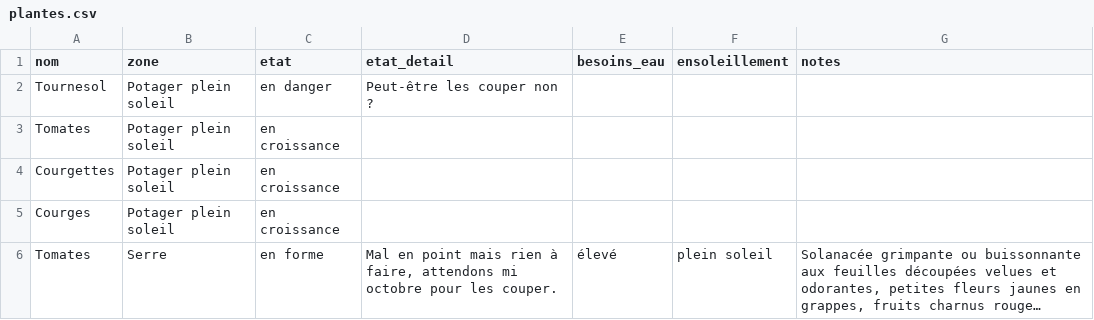
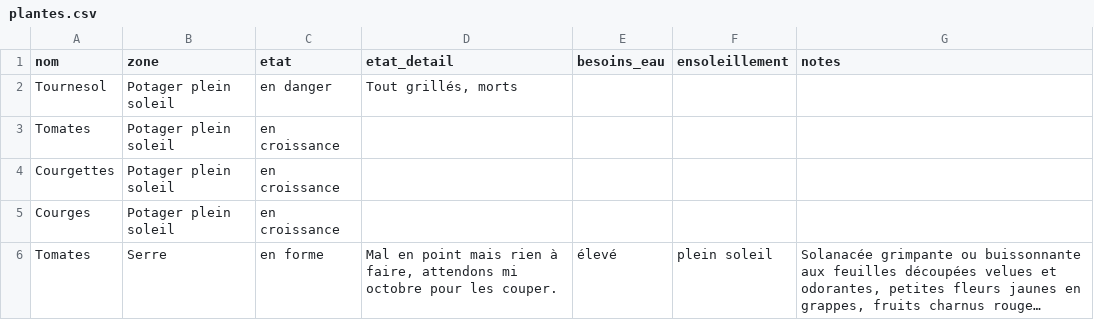
Before and after one commit to leblanctiphaine-px/Jardin, a CSV file: plantes.csv, drawn as a sheet; only a part is shown; long unchanged cells end in ….

Commit message:
Plantes : modifier Tournesol

```diff
--- a/plantes.csv
+++ b/plantes.csv
@@ -1,3 +1,3 @@
 nom,zone,etat,etat_detail,besoins_eau,ensoleillement,notes
-Tournesol,Potager plein soleil,en danger,Peut-être les couper non ?,,,
+Tournesol,Potager plein soleil,en danger,"Tout grillés, morts",,,
 Tomates,Potager plein soleil,en croissance,,,,
```
